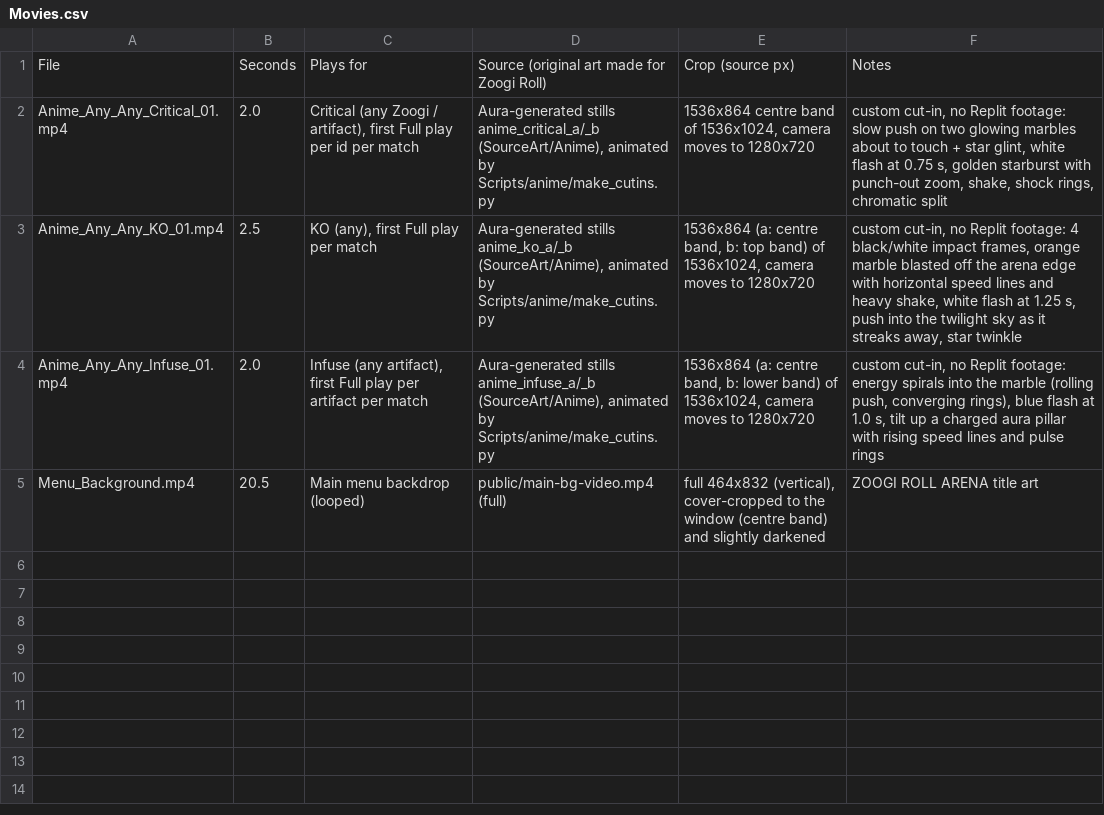
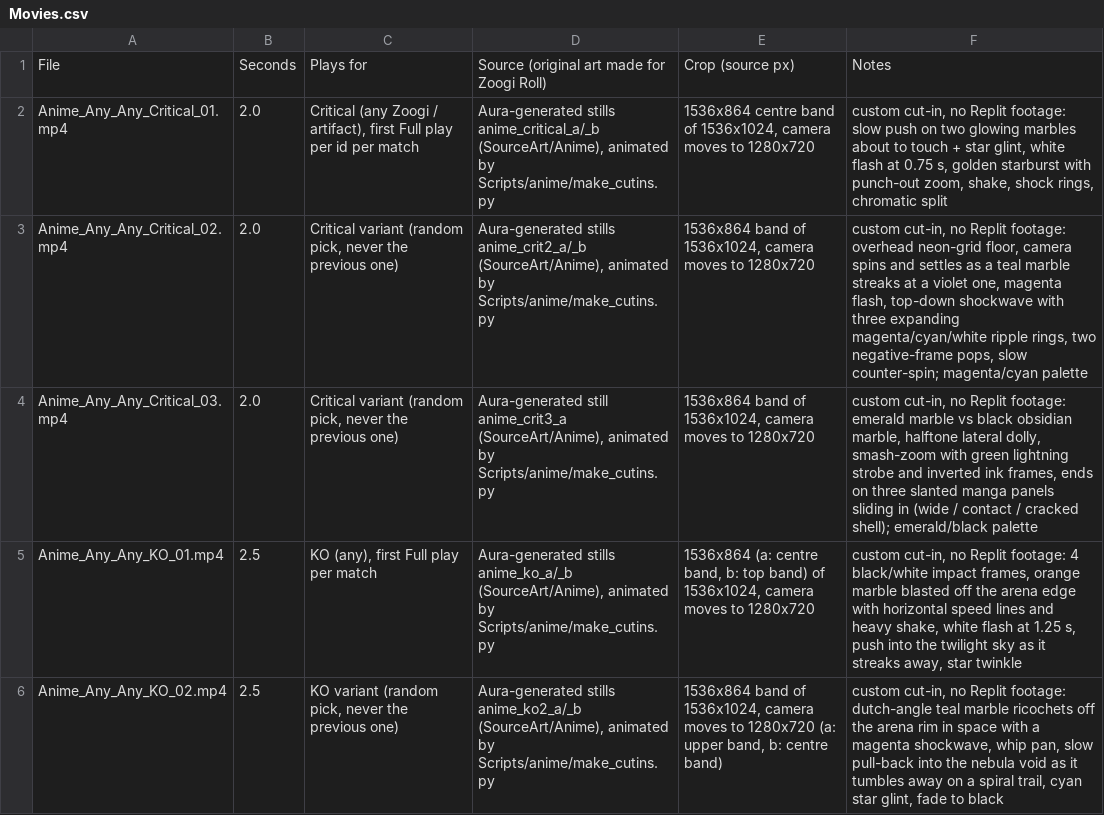
Before and after one commit to evanjamesuh/ZoogiRollUE, a CSV file: Content/Anime/Movies/Movies.csv, drawn as a sheet; only a part is shown; the shorter side is filled out with more unchanged rows; the diff covers the shown part only; the diff names each change by its address in the sheet, - before the commit and + after, or states it on an @@ line.

Commit message:
Anime: cut-in variants 02/03

```diff
--- a/Content/Anime/Movies/Movies.csv
+++ b/Content/Anime/Movies/Movies.csv
+row 3: Anime_Any_Any_Critical_02.mp4 | 2.0 | Critical variant (random pick, never the previous one) | Aura-generated stills anime_crit2_a/_b (SourceArt/Anime), animated by Scripts/anime/make_cutins.py | 1536x864 band of 1536x1024, camera moves to 1280x720 | custom cut-in, no Replit footage: overhead neon-grid floor, camera spins and settles as a teal marble streaks at a violet one, magenta flash, top-down shockwave with three expanding magenta/cyan/white ripple rings, two negative-frame pops, slow counter-spin; magenta/cyan palette
+row 4: Anime_Any_Any_Critical_03.mp4 | 2.0 | Critical variant (random pick, never the previous one) | Aura-generated still anime_crit3_a (SourceArt/Anime), animated by Scripts/anime/make_cutins.py | 1536x864 band of 1536x1024, camera moves to 1280x720 | custom cut-in, no Replit footage: emerald marble vs black obsidian marble, halftone lateral dolly, smash-zoom with green lightning strobe and inverted ink frames, ends on three slanted manga panels sliding in (wide / contact / cracked shell); emerald/black palette
+row 6: Anime_Any_Any_KO_02.mp4 | 2.5 | KO variant (random pick, never the previous one) | Aura-generated stills anime_ko2_a/_b (SourceArt/Anime), animated by Scripts/anime/make_cutins.py | 1536x864 band of 1536x1024, camera moves to 1280x720 (a: upper band, b: centre band) | custom cut-in, no Replit footage: dutch-angle teal marble ricochets off the arena rim in space with a magenta shockwave, whip pan, slow pull-back into the nebula void as it tumbles away on a spiral trail, cyan star glint, fade to black
```
Also changed, not shown: 3 added rows elsewhere in this file, 8 other files.
